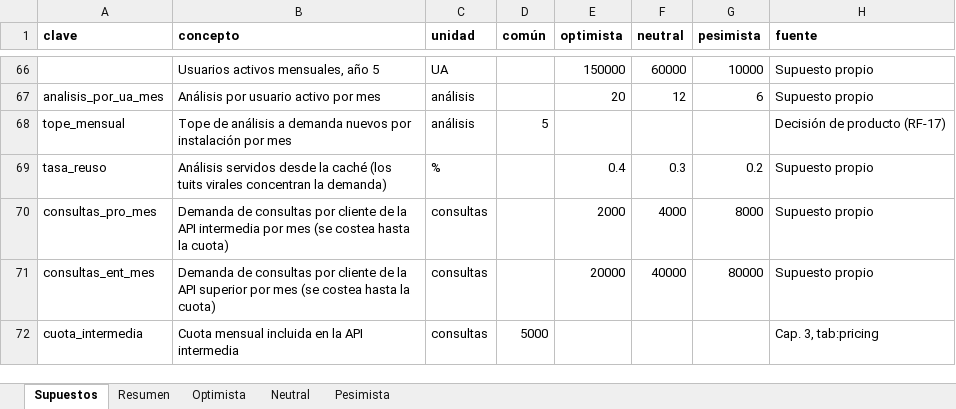
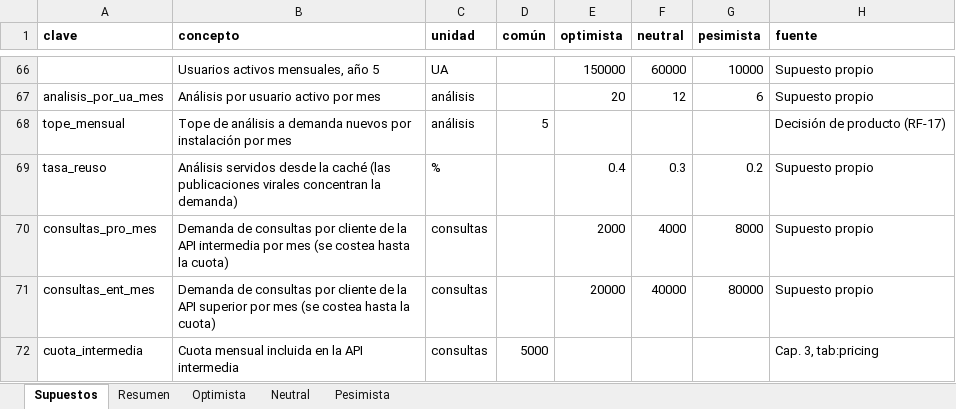
Before and after one commit to martinnbejarano/PFI-Wiki, an Excel workbook: wiki/negocio/modelo-financiero.xlsx, sheet Supuestos, drawn as a sheet; only a part is shown, gaps mark what is left out; values as stored, in another font and other column widths than the file's, no borders; the diff names each change by its address in the sheet, - before the commit and + after, or states it on an @@ line.

```diff
--- a/wiki/negocio/modelo-financiero.xlsx (sheet Supuestos)
+++ b/wiki/negocio/modelo-financiero.xlsx (sheet Supuestos)
-B69 (concepto): …la caché (los tuits virales concentran…
+B69 (concepto): …la caché (las publicaciones virales concentran…
```
Also changed, not shown: 14 other files.
